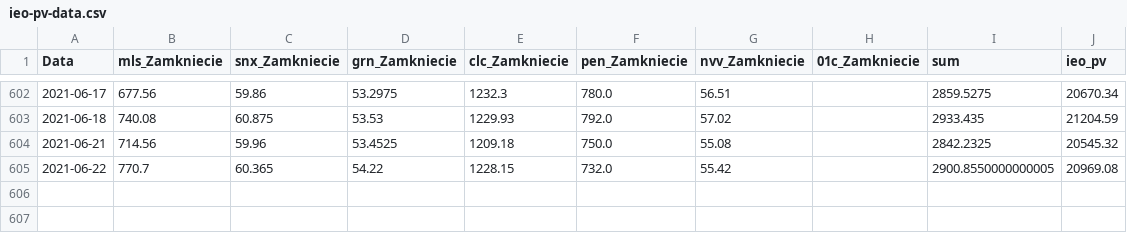
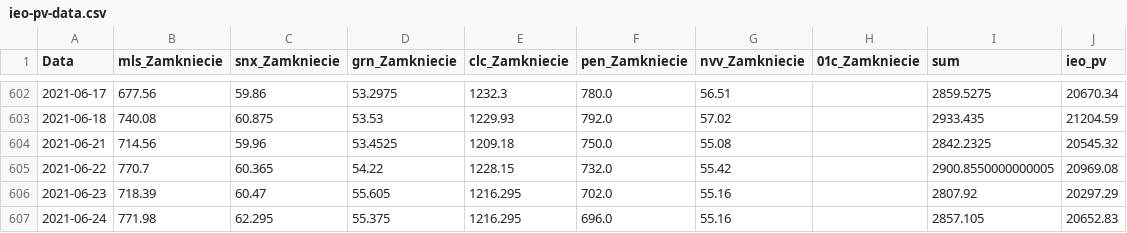
Before and after one commit to paweel-t/data-workshop, a CSV file: ieo-pv-data.csv, drawn as a sheet; only a part is shown, gaps mark what is left out.

Commit message:
Add files via upload

```diff
--- a/ieo-pv-data.csv
+++ b/ieo-pv-data.csv
@@ -605 +605,3 @@ Data,mls_Zamkniecie,snx_Zamkniecie,grn_Zamkniecie,clc_Zamkniecie,pen_Zamkniecie,
 2021-06-22,770.7,60.365,54.22,1228.15,732.0,55.42,,2900.8550000000005,20969.08
+2021-06-23,718.39,60.47,55.605,1216.295,702.0,55.16,,2807.92,20297.29
+2021-06-24,771.98,62.295,55.375,1216.295,696.0,55.16,,2857.105,20652.83
```
